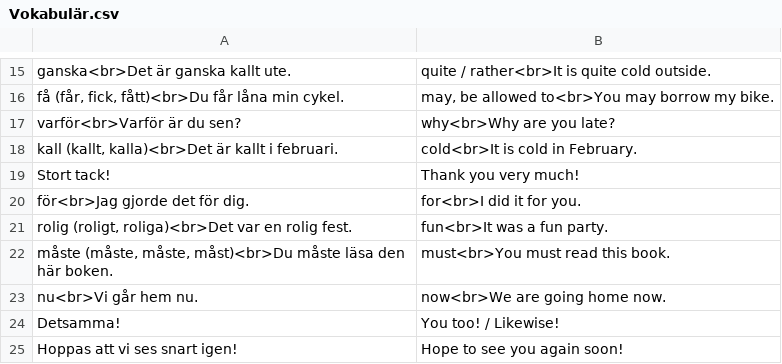
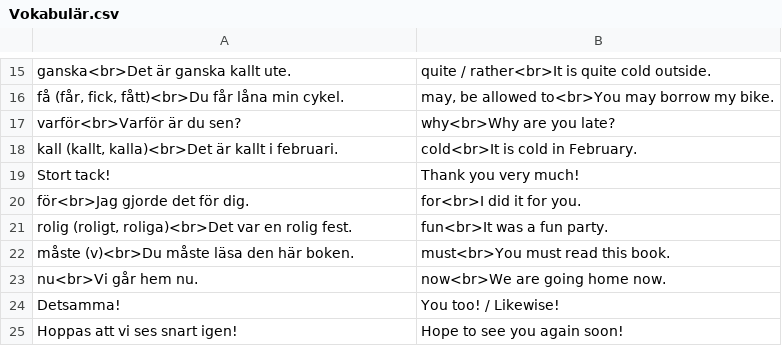
Before and after one commit to zestyping/svenska, a CSV file: 2025-05-15/Vokabulär.csv, drawn as a sheet; only a part is shown, gaps mark what is left out.

```diff
--- a/2025-05-15/Vokabulär.csv
+++ b/2025-05-15/Vokabulär.csv
@@ -21,3 +21,3 @@
 "rolig (roligt, roliga)<br>Det var en rolig fest.","fun<br>It was a fun party."
-"måste (måste, måste, måst)<br>Du måste läsa den här boken.","must<br>You must read this book."
+"måste (v)<br>Du måste läsa den här boken.","must<br>You must read this book."
 "nu<br>Vi går hem nu.","now<br>We are going home now."
```
Also changed, not shown: 2025-08-07/Vokabulär.csv, all.tsv, 1 other file.
